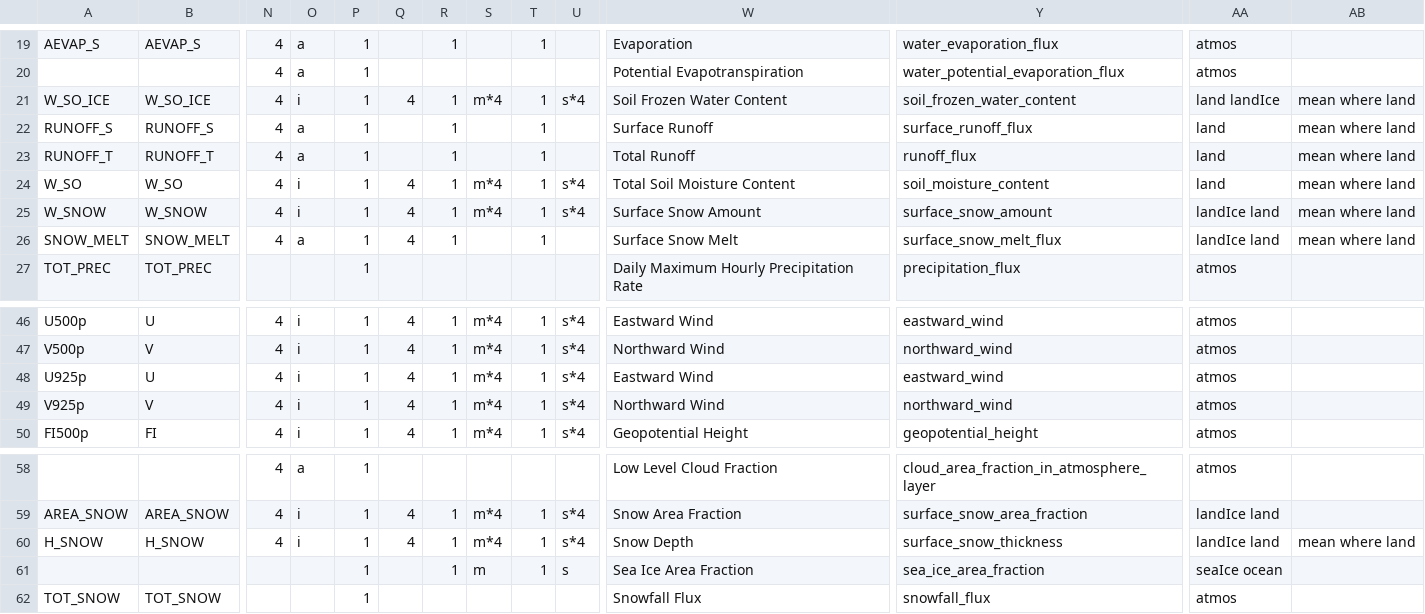
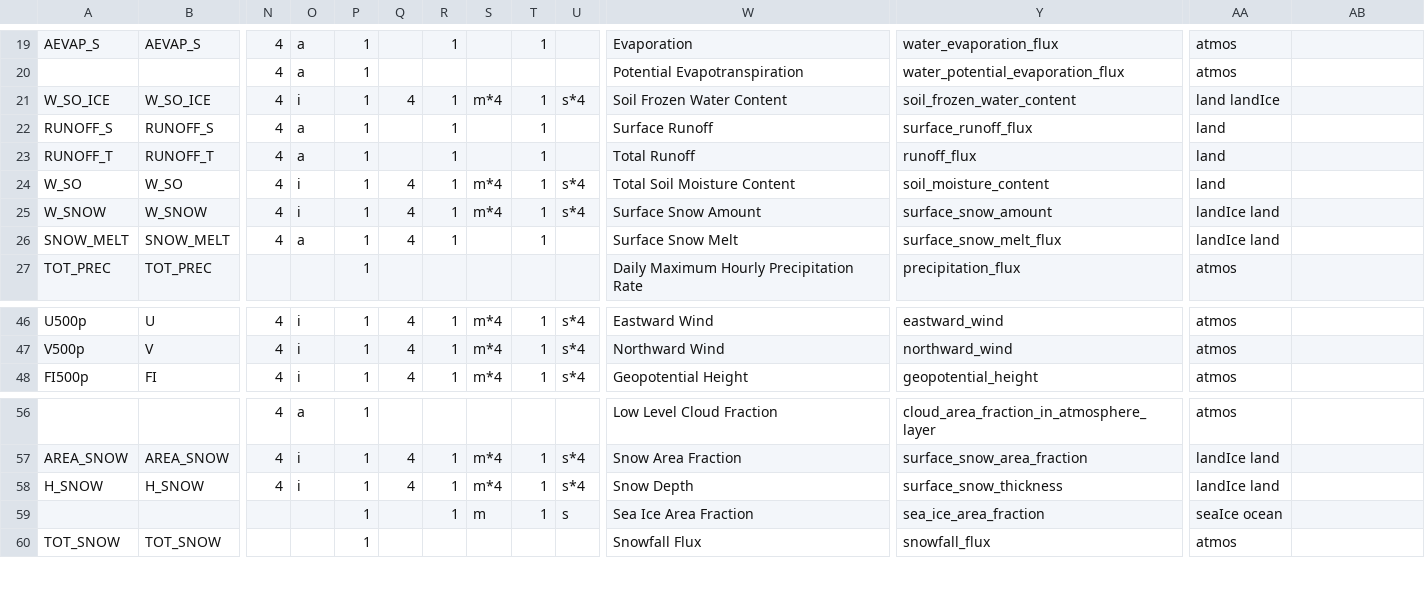
Before and after one commit to C2SM-RCM/CCLM2CMOR, a CSV file: src/CMORlight/Config/CORDEX_CMOR_CCLM_variables_table.csv, drawn as a sheet; only a part is shown, gaps mark what is left out; removed rows and columns are numbered as before the commit, all else as after; rows hold the shown columns only; the diff names each change by its address in the sheet, - before the commit and + after, or states it on an @@ line.

Commit message:
Fixed errors that came up in QA
cmorlight:
- Fixed error in derotate
- Deleted ua925 and va925 from parameter table (not requested by CORDEX)
- deleted cell_method: area entries from table
- deleted strange variable attribute _CoordinateAxisType in seasonal processing
- ensured that always both FillValue and missing_value are set if one is set

```diff
--- a/src/CMORlight/Config/CORDEX_CMOR_CCLM_variables_table.csv
+++ b/src/CMORlight/Config/CORDEX_CMOR_CCLM_variables_table.csv
-AB21:AB26: mean where land
+AB21:AB26: (empty)
-row 48: U925p | U | 4 | i | 1 | 4 | 1 | m*4 | 1 | s*4 | Eastward Wind | eastward_wind | atmos
-row 49: V925p | V | 4 | i | 1 | 4 | 1 | m*4 | 1 | s*4 | Northward Wind | northward_wind | atmos
-AB58: mean where land
+AB58: (empty)
```
Also changed, not shown: 4 other files.
